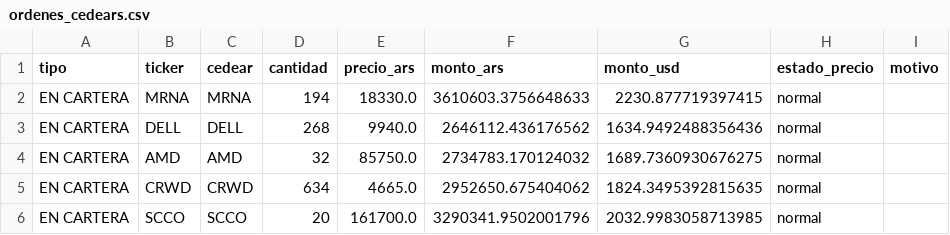
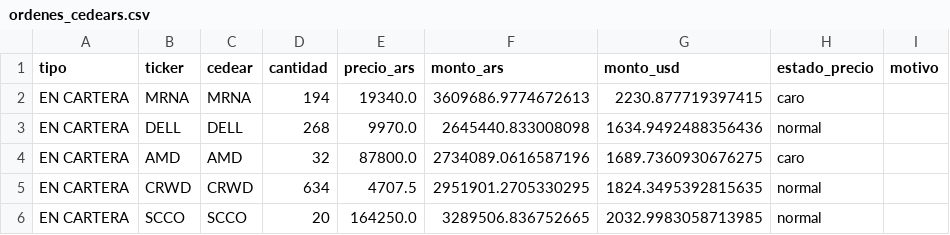
Before and after one commit to facundogreyak/swing-agent, a CSV file: reportes/ordenes_cedears.csv, drawn as a sheet.

```diff
--- a/reportes/ordenes_cedears.csv
+++ b/reportes/ordenes_cedears.csv
@@ -1,6 +1,6 @@
 tipo,ticker,cedear,cantidad,precio_ars,monto_ars,monto_usd,estado_precio,motivo
-EN CARTERA,MRNA,MRNA,194,18330.0,3610603.3756648633,2230.877719397415,normal,
-EN CARTERA,DELL,DELL,268,9940.0,2646112.436176562,1634.9492488356436,normal,
-EN CARTERA,AMD,AMD,32,85750.0,2734783.170124032,1689.7360930676275,normal,
-EN CARTERA,CRWD,CRWD,634,4665.0,2952650.675404062,1824.3495392815635,normal,
-EN CARTERA,SCCO,SCCO,20,161700.0,3290341.9502001796,2032.9983058713985,normal,
+EN CARTERA,MRNA,MRNA,194,19340.0,3609686.9774672613,2230.877719397415,caro,
+EN CARTERA,DELL,DELL,268,9970.0,2645440.833008098,1634.9492488356436,normal,
+EN CARTERA,AMD,AMD,32,87800.0,2734089.0616587196,1689.7360930676275,caro,
+EN CARTERA,CRWD,CRWD,634,4707.5,2951901.2705330295,1824.3495392815635,normal,
+EN CARTERA,SCCO,SCCO,20,164250.0,3289506.836752665,2032.9983058713985,normal,
```
Also changed, not shown: reportes/cedears.csv, reportes/momentum_calibracion.csv, 9 other files.
